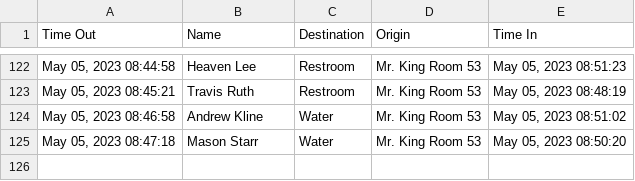
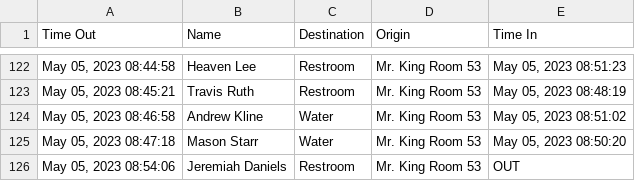
Before and after one commit to MrKing-dev/raspi_qr_passes, a CSV file: qr_passes_final/SignoutList2022.csv, drawn as a sheet; only a part is shown, gaps mark what is left out; the diff names each change by its address in the sheet, - before the commit and + after, or states it on an @@ line.

Commit message:
M qr_passes_final/SignoutList2022.csv

```diff
--- a/qr_passes_final/SignoutList2022.csv
+++ b/qr_passes_final/SignoutList2022.csv
+row 126: May 05, 2023 08:54:06 | Jeremiah Daniels | Restroom | Mr. King Room 53 | OUT
```
